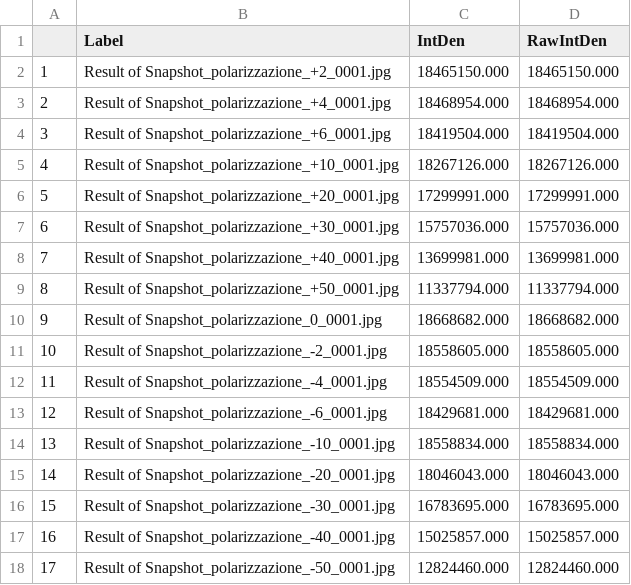
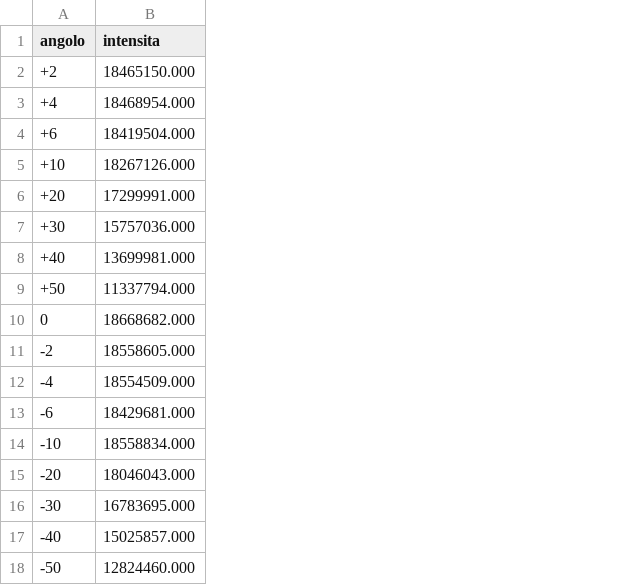
Before and after one commit to nichettg/Codici, a CSV file: 2. Ottica Ondulatoria/Data/Results_punto9.csv, drawn as a sheet; removed rows and columns are numbered as before the commit, all else as after; the diff names each change by its address in the sheet, - before the commit and + after, or states it on an @@ line.

```diff
--- a/2. Ottica Ondulatoria/Data/Results_punto9.csv
+++ b/2. Ottica Ondulatoria/Data/Results_punto9.csv
-column A, rows 2-18: 1 | 2 | 3 | 4 | 5 | 6 | 7 | 8 | 9 | 10 | 11 | 12 | 13 | 14 | 15 | 16 | 17
-column B (Label), rows 2-18: Result of Snapshot_polarizzazione_+2_0001.jpg | Result of Snapshot_polarizzazione_+4_0001.jpg | Result of Snapshot_polarizzazione_+6_0001.jpg | Result of Snapshot_polarizzazione_+10_0001.jpg | Result of Snapshot_polarizzazione_+20_0001.jpg | Result of Snapshot_polarizzazione_+30_0001.jpg | Result of Snapshot_polarizzazione_+40_0001.jpg | Result of Snapshot_polarizzazione_+50_0001.jpg | Result of Snapshot_polarizzazione_0_0001.jpg | Result of Snapshot_polarizzazione_-2_0001.jpg | Result of Snapshot_polarizzazione_-4_0001.jpg | Result of Snapshot_polarizzazione_-6_0001.jpg | Result of Snapshot_polarizzazione_-10_0001.jpg | Result of Snapshot_polarizzazione_-20_0001.jpg | Result of Snapshot_polarizzazione_-30_0001.jpg | Result of Snapshot_polarizzazione_-40_0001.jpg | Result of Snapshot_polarizzazione_-50_0001.jpg
-column C (IntDen), rows 2-18: 18465150.000 | 18468954.000 | 18419504.000 | 18267126.000 | 17299991.000 | 15757036.000 | 13699981.000 | 11337794.000 | 18668682.000 | 18558605.000 | 18554509.000 | 18429681.000 | 18558834.000 | 18046043.000 | 16783695.000 | 15025857.000 | 12824460.000
+column A (angolo), rows 2-18: +2 | +4 | +6 | +10 | +20 | +30 | +40 | +50 | 0 | -2 | -4 | -6 | -10 | -20 | -30 | -40 | -50
-B1: RawIntDen
+B1: intensita
```
Also changed, not shown: 2. Ottica Ondulatoria/Data/Results_fenditura.csv, 2. Ottica Ondulatoria/Data/Results_punto12.csv, 21 other files.
